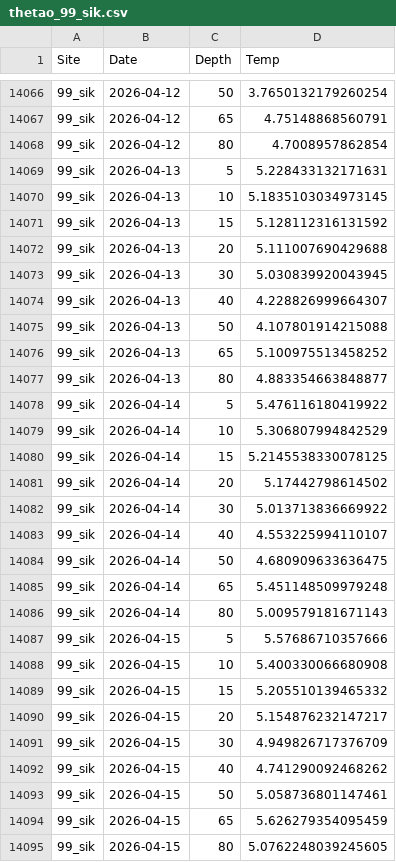
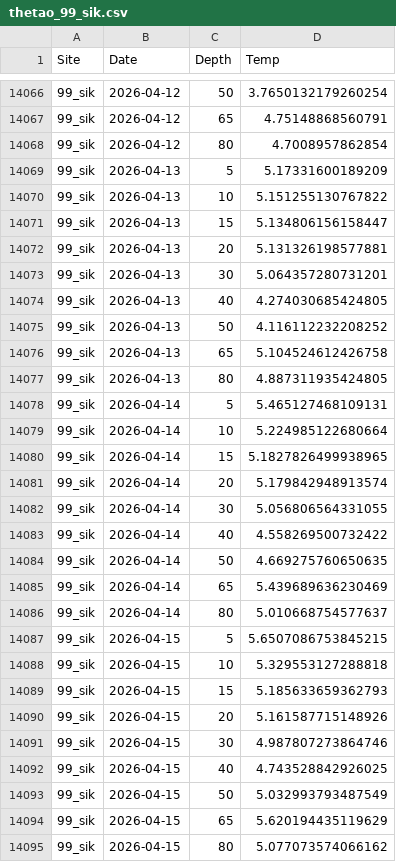
Before and after one commit to sharkbot952/temp_test5, a CSV file: data/cmem/thetao/thetao_99_sik.csv, drawn as a sheet; only a part is shown, gaps mark what is left out; the diff covers the shown part only.

```diff
--- a/data/cmem/thetao/thetao_99_sik.csv
+++ b/data/cmem/thetao/thetao_99_sik.csv
@@ -14068,28 +14068,28 @@
 99_sik,2026-04-12,80,4.7008957862854
-99_sik,2026-04-13,5,5.228433132171631
-99_sik,2026-04-13,10,5.1835103034973145
-99_sik,2026-04-13,15,5.128112316131592
-99_sik,2026-04-13,20,5.111007690429688
-99_sik,2026-04-13,30,5.030839920043945
-99_sik,2026-04-13,40,4.228826999664307
-99_sik,2026-04-13,50,4.107801914215088
-99_sik,2026-04-13,65,5.100975513458252
-99_sik,2026-04-13,80,4.883354663848877
-99_sik,2026-04-14,5,5.476116180419922
-99_sik,2026-04-14,10,5.306807994842529
-99_sik,2026-04-14,15,5.2145538330078125
-99_sik,2026-04-14,20,5.17442798614502
-99_sik,2026-04-14,30,5.013713836669922
-99_sik,2026-04-14,40,4.553225994110107
-99_sik,2026-04-14,50,4.680909633636475
-99_sik,2026-04-14,65,5.451148509979248
-99_sik,2026-04-14,80,5.009579181671143
-99_sik,2026-04-15,5,5.57686710357666
-99_sik,2026-04-15,10,5.400330066680908
-99_sik,2026-04-15,15,5.205510139465332
-99_sik,2026-04-15,20,5.154876232147217
-99_sik,2026-04-15,30,4.949826717376709
-99_sik,2026-04-15,40,4.741290092468262
-99_sik,2026-04-15,50,5.058736801147461
-99_sik,2026-04-15,65,5.626279354095459
-99_sik,2026-04-15,80,5.0762248039245605
+99_sik,2026-04-13,5,5.17331600189209
+99_sik,2026-04-13,10,5.151255130767822
+99_sik,2026-04-13,15,5.134806156158447
+99_sik,2026-04-13,20,5.131326198577881
+99_sik,2026-04-13,30,5.064357280731201
+99_sik,2026-04-13,40,4.274030685424805
+99_sik,2026-04-13,50,4.116112232208252
+99_sik,2026-04-13,65,5.104524612426758
+99_sik,2026-04-13,80,4.887311935424805
+99_sik,2026-04-14,5,5.465127468109131
+99_sik,2026-04-14,10,5.224985122680664
+99_sik,2026-04-14,15,5.1827826499938965
+99_sik,2026-04-14,20,5.179842948913574
+99_sik,2026-04-14,30,5.056806564331055
+99_sik,2026-04-14,40,4.558269500732422
+99_sik,2026-04-14,50,4.669275760650635
+99_sik,2026-04-14,65,5.439689636230469
+99_sik,2026-04-14,80,5.010668754577637
+99_sik,2026-04-15,5,5.6507086753845215
+99_sik,2026-04-15,10,5.329553127288818
+99_sik,2026-04-15,15,5.185633659362793
+99_sik,2026-04-15,20,5.161587715148926
+99_sik,2026-04-15,30,4.987807273864746
+99_sik,2026-04-15,40,4.743528842926025
+99_sik,2026-04-15,50,5.032993793487549
+99_sik,2026-04-15,65,5.620194435119629
+99_sik,2026-04-15,80,5.077073574066162
```
Also changed, not shown: 9 added rows and 45 edited cells elsewhere in this file, data/cmem/thetao/thetao_97_dat.csv, data/cmem/thetao/thetao_98_osh.csv, 9 other files.
